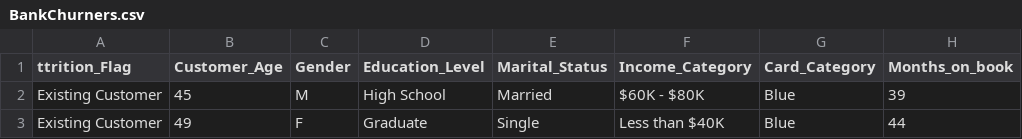
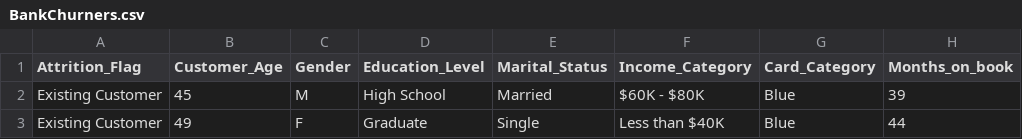
Before and after one commit to Deepika-Manchikanti/Credit-Card-Customer-Attrition-Analysis-with-Data-Visualization, a CSV file: BankChurners.csv, drawn as a sheet; only a part is shown; the diff names each change by its address in the sheet, - before the commit and + after, or states it on an @@ line.

Commit message:
Update BankChurners.csv

```diff
--- a/BankChurners.csv
+++ b/BankChurners.csv
-A1: ttrition_Flag
+A1: Attrition_Flag
```
